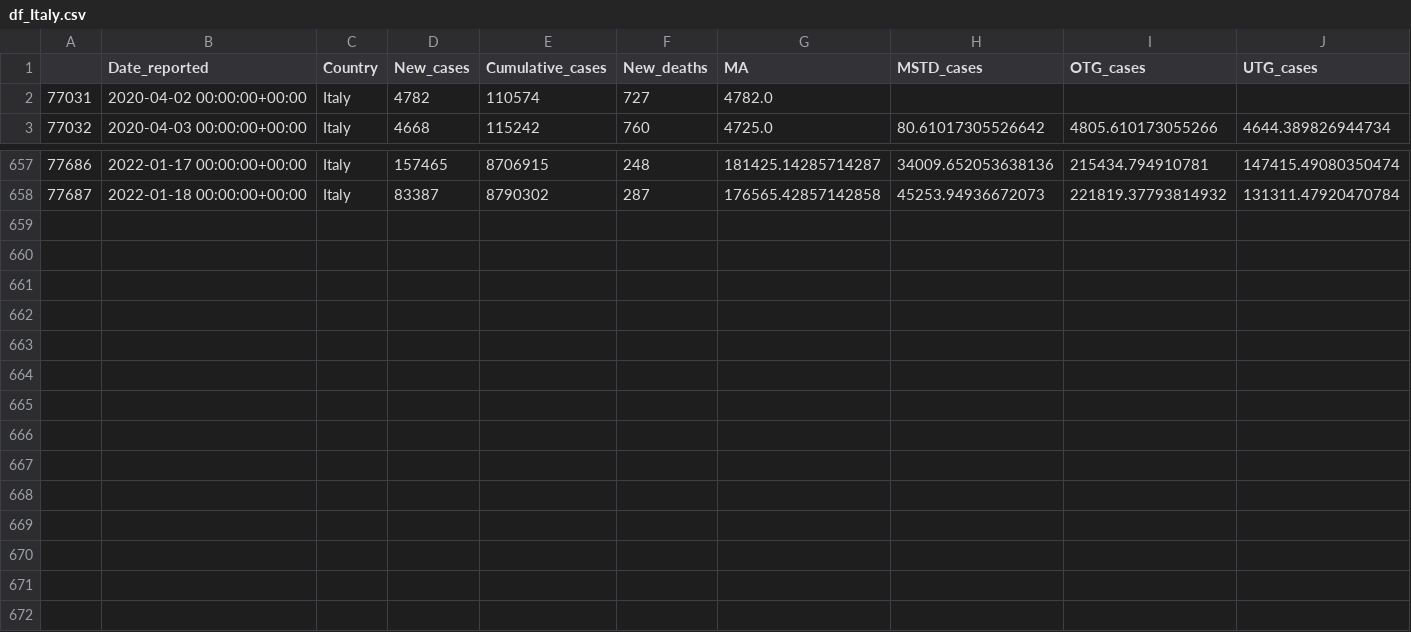
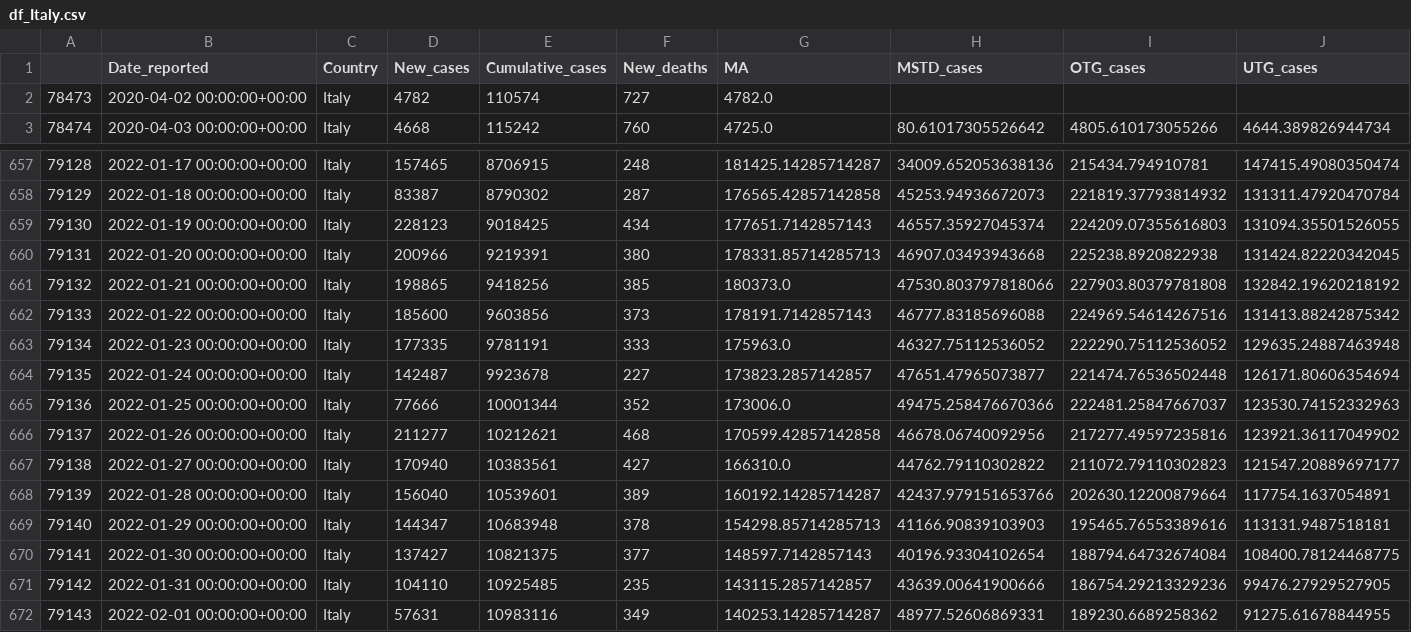
Before and after one commit to GarunWindtotem/Auswertung_Covid_19, a CSV file: output/Dataframes/df_Italy.csv, drawn as a sheet; only a part is shown, gaps mark what is left out; rows hold the shown columns only; the diff names each change by its address in the sheet, - before the commit and + after, or states it on an @@ line.

```diff
--- a/output/Dataframes/df_Italy.csv
+++ b/output/Dataframes/df_Italy.csv
@@ column A renumbered between rows 2 and 658 @@
+row 659: 79130 | 2022-01-19 00:00:00+00:00 | Italy | 228123 | 9018425 | 434 | 177651.7142857143 | 46557.35927045374 | 224209.07355616803 | 131094.35501526055
+row 660: 79131 | 2022-01-20 00:00:00+00:00 | Italy | 200966 | 9219391 | 380 | 178331.85714285713 | 46907.03493943668 | 225238.8920822938 | 131424.82220342045
+row 661: 79132 | 2022-01-21 00:00:00+00:00 | Italy | 198865 | 9418256 | 385 | 180373.0 | 47530.803797818066 | 227903.80379781808 | 132842.19620218192
+row 662: 79133 | 2022-01-22 00:00:00+00:00 | Italy | 185600 | 9603856 | 373 | 178191.7142857143 | 46777.83185696088 | 224969.54614267516 | 131413.88242875342
+row 663: 79134 | 2022-01-23 00:00:00+00:00 | Italy | 177335 | 9781191 | 333 | 175963.0 | 46327.75112536052 | 222290.75112536052 | 129635.24887463948
+row 664: 79135 | 2022-01-24 00:00:00+00:00 | Italy | 142487 | 9923678 | 227 | 173823.2857142857 | 47651.47965073877 | 221474.76536502448 | 126171.80606354694
+row 665: 79136 | 2022-01-25 00:00:00+00:00 | Italy | 77666 | 10001344 | 352 | 173006.0 | 49475.258476670366 | 222481.25847667037 | 123530.74152332963
+row 666: 79137 | 2022-01-26 00:00:00+00:00 | Italy | 211277 | 10212621 | 468 | 170599.42857142858 | 46678.06740092956 | 217277.49597235816 | 123921.36117049902
+row 667: 79138 | 2022-01-27 00:00:00+00:00 | Italy | 170940 | 10383561 | 427 | 166310.0 | 44762.79110302822 | 211072.79110302823 | 121547.20889697177
+row 668: 79139 | 2022-01-28 00:00:00+00:00 | Italy | 156040 | 10539601 | 389 | 160192.14285714287 | 42437.979151653766 | 202630.12200879664 | 117754.1637054891
+row 669: 79140 | 2022-01-29 00:00:00+00:00 | Italy | 144347 | 10683948 | 378 | 154298.85714285713 | 41166.90839103903 | 195465.76553389616 | 113131.9487518181
+row 670: 79141 | 2022-01-30 00:00:00+00:00 | Italy | 137427 | 10821375 | 377 | 148597.7142857143 | 40196.93304102654 | 188794.64732674084 | 108400.78124468775
+row 671: 79142 | 2022-01-31 00:00:00+00:00 | Italy | 104110 | 10925485 | 235 | 143115.2857142857 | 43639.00641900666 | 186754.29213329236 | 99476.27929527905
+row 672: 79143 | 2022-02-01 00:00:00+00:00 | Italy | 57631 | 10983116 | 349 | 140253.14285714287 | 48977.52606869331 | 189230.6689258362 | 91275.61678844955
```
Also changed, not shown: output/Dataframes/df_Austria.csv, output/Dataframes/df_France.csv, 27 other files.
